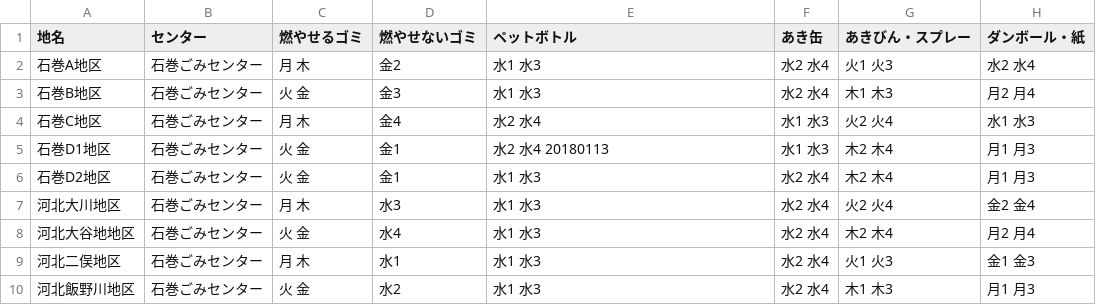
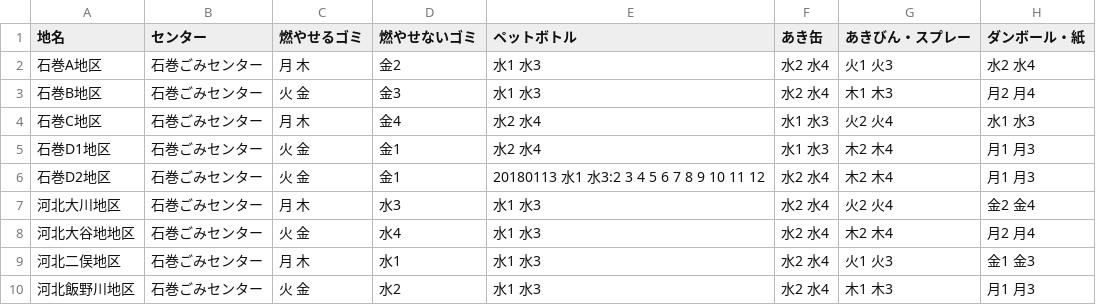
Before and after one commit to TomiGie/5374, a CSV file: data/area_days.csv, drawn as a sheet; only a part is shown.

Commit message:
test

```diff
--- a/data/area_days.csv
+++ b/data/area_days.csv
@@ -4,4 +4,4 @@
 石巻C地区,石巻ごみセンター,月 木,金4,水2 水4,水1 水3,火2 火4,水1 水3
-石巻D1地区,石巻ごみセンター,火 金,金1,水2 水4 20180113,水1 水3,木2 木4,月1 月3
-石巻D2地区,石巻ごみセンター,火 金,金1,水1 水3,水2 水4,木2 木4,月1 月3
+石巻D1地区,石巻ごみセンター,火 金,金1,水2 水4,水1 水3,木2 木4,月1 月3
+石巻D2地区,石巻ごみセンター,火 金,金1,20180113 水1 水3:2 3 4 5 6 7 8 9 10 11 12,水2 水4,木2 木4,月1 月3
 河北大川地区,石巻ごみセンター,月 木,水3,水1 水3,水2 水4,火2 火4,金2 金4
```
